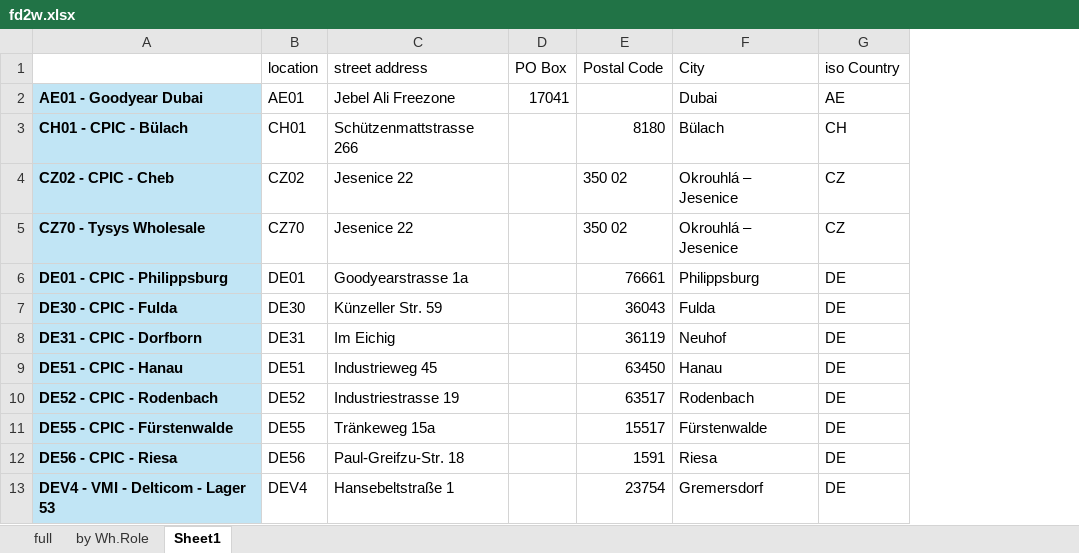
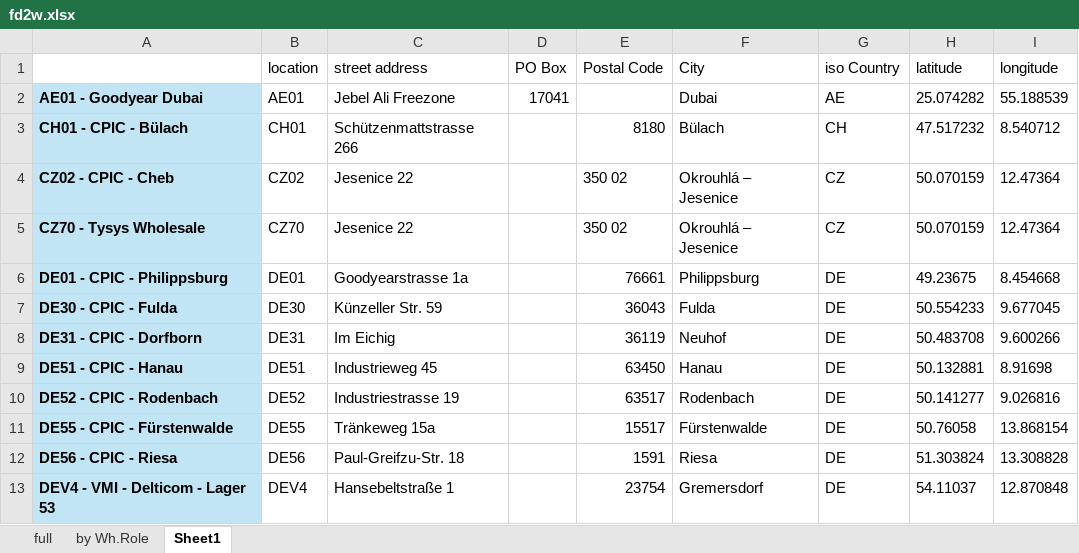
Before and after one commit to mat635418/FD2W, an Excel workbook: fd2w.xlsx, sheet Sheet1, drawn as a sheet; only a part is shown; values as stored, in another font and other column widths than the file's, no borders; the diff names each change by its address in the sheet, - before the commit and + after, or states it on an @@ line.

Commit message:
Add files via upload

```diff
--- a/fd2w.xlsx (sheet Sheet1)
+++ b/fd2w.xlsx (sheet Sheet1)
+column H (latitude), rows 2-13: 25.074282 | 47.517232 | 50.070159 | 50.070159 | 49.23675 | 50.554233 | 50.483708 | 50.132881 | 50.141277 | 50.76058 | 51.303824 | 54.11037
+column I (longitude), rows 2-13: 55.188539 | 8.540712 | 12.47364 | 12.47364 | 8.454668 | 9.677045 | 9.600266 | 8.91698 | 9.026816 | 13.868154 | 13.308828 | 12.870848
```
